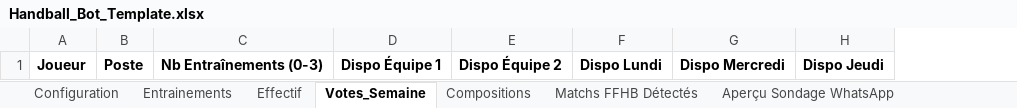
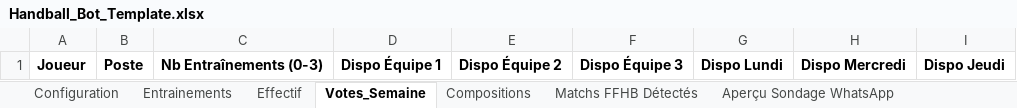
Before and after one commit to pidgey56/handball-bot-template, an Excel workbook: Handball_Bot_Template.xlsx, sheet Votes_Semaine, drawn as a sheet; values as stored, in another font and other column widths than the file's, no borders; charts and pictures not drawn; the diff names each change by its address in the sheet, - before the commit and + after, or states it on an @@ line.

```diff
--- a/Handball_Bot_Template.xlsx (sheet Votes_Semaine)
+++ b/Handball_Bot_Template.xlsx (sheet Votes_Semaine)
+column F, row 1: Dispo Équipe 3
```
Also changed, not shown: sheet Configuration, sheet Compositions, 1 other file.
